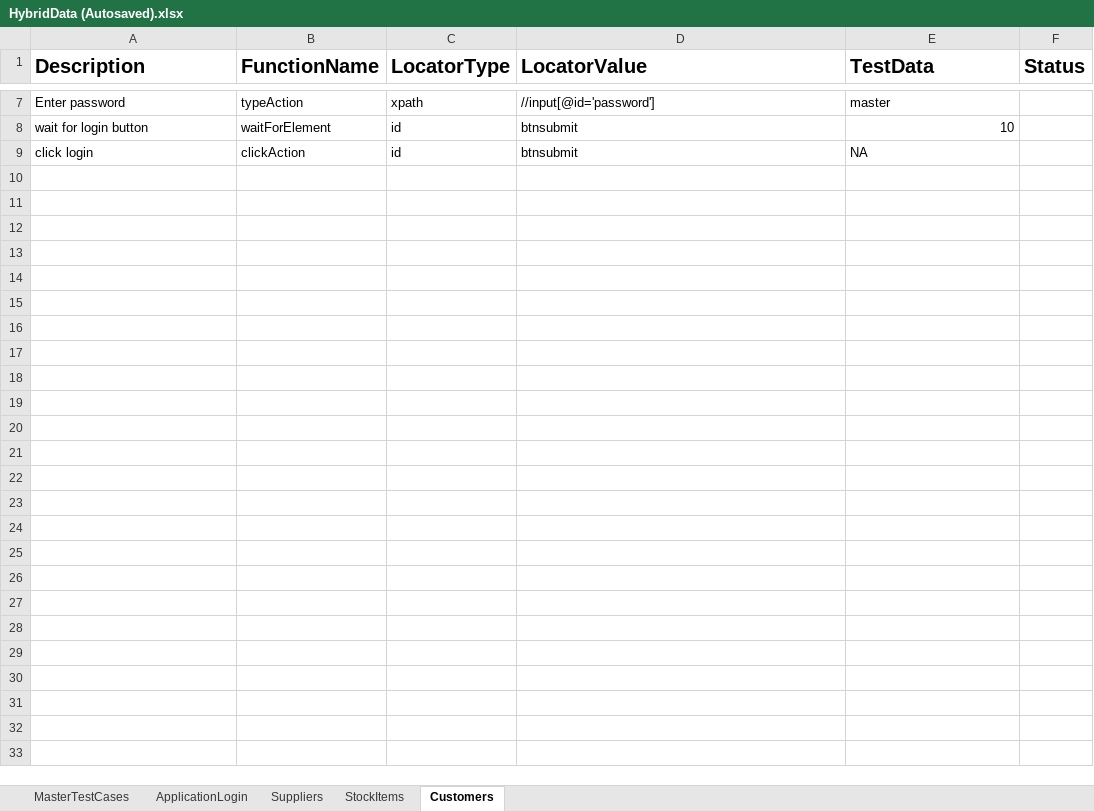
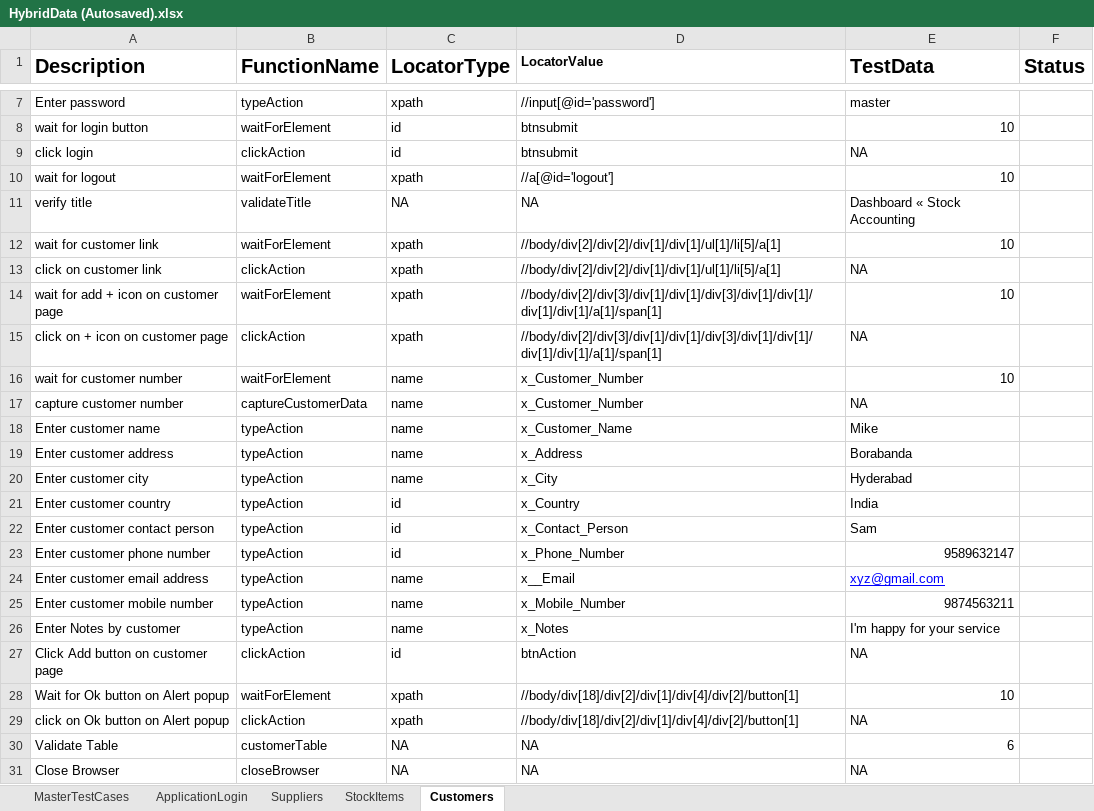
Before and after one commit to NavyaGollapalli/OJTEveningBatch, an Excel workbook: Testinput/HybridData (Autosaved).xlsx, sheet Customers, drawn as a sheet; only a part is shown, gaps mark what is left out; values as stored, in another font and other column widths than the file's, no borders; the diff names each change by its address in the sheet, - before the commit and + after, or states it on an @@ line.

Commit message:
Customer test cases

```diff
--- a/Testinput/HybridData (Autosaved).xlsx (sheet Customers)
+++ b/Testinput/HybridData (Autosaved).xlsx (sheet Customers)
@@ D1 text size: smaller @@
+row 10: wait for logout | waitForElement | xpath | //a[@id='logout'] | 10
+row 11: verify title | validateTitle | NA | NA | Dashboard « Stock Accounting
+row 12: wait for customer link | waitForElement | xpath | //body/div[2]/div[2]/div[1]/div[1]/ul[1]/li[5]/a[1] | 10
+row 13: click on customer link | clickAction | xpath | //body/div[2]/div[2]/div[1]/div[1]/ul[1]/li[5]/a[1] | NA
+row 14: wait for add + icon on customer page | waitForElement | xpath | //body/div[2]/div[3]/div[1]/div[1]/div[3]/div[1]/div[1]/div[1]/div[1]/a[1]/span[1] | 10
+row 15: click on + icon on customer page | clickAction | xpath | //body/div[2]/div[3]/div[1]/div[1]/div[3]/div[1]/div[1]/div[1]/div[1]/a[1]/span[1] | NA
+row 16: wait for customer number | waitForElement | name | x_Customer_Number | 10
+row 17: capture customer number | captureCustomerData | name | x_Customer_Number | NA
+row 18: Enter customer name | typeAction | name | x_Customer_Name | Mike
+row 19: Enter customer address | typeAction | name | x_Address | Borabanda
+row 20: Enter customer city | typeAction | name | x_City | Hyderabad
+row 21: Enter customer country | typeAction | id | x_Country | India
+row 22: Enter customer contact person | typeAction | id | x_Contact_Person | Sam
+row 23: Enter customer phone number | typeAction | id | x_Phone_Number | 9589632147
+row 24: Enter customer email address | typeAction | name | x__Email | xyz@gmail.com
+row 25: Enter customer mobile number | typeAction | name | x_Mobile_Number | 9874563211
+row 26: Enter Notes by customer | typeAction | name | x_Notes | I'm happy for your service
+row 27: Click Add button on customer page | clickAction | id | btnAction | NA
+row 28: Wait for Ok button on Alert popup | waitForElement | xpath | //body/div[18]/div[2]/div[1]/div[4]/div[2]/button[1] | 10
+row 29: click on Ok button on Alert popup | clickAction | xpath | //body/div[18]/div[2]/div[1]/div[4]/div[2]/button[1] | NA
+row 30: Validate Table | customerTable | NA | NA | 6
+row 31: Close Browser | closeBrowser | NA | NA | NA
```
Also changed, not shown: sheet MasterTestCases, 5 other files.
